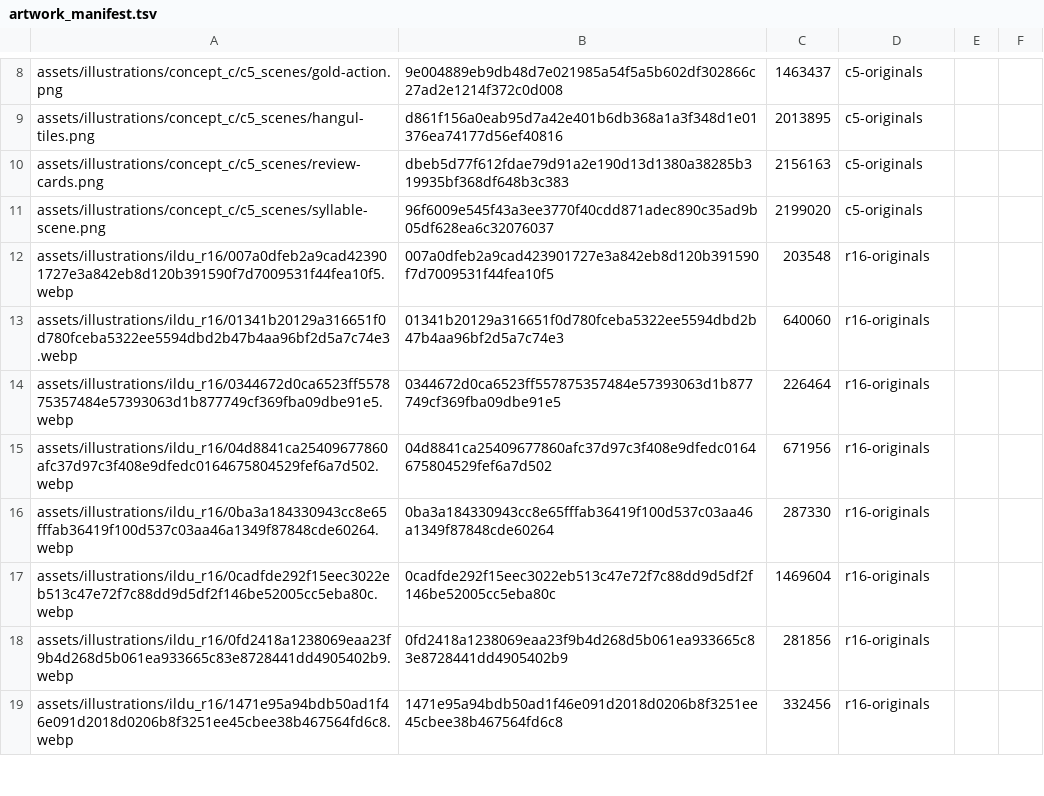
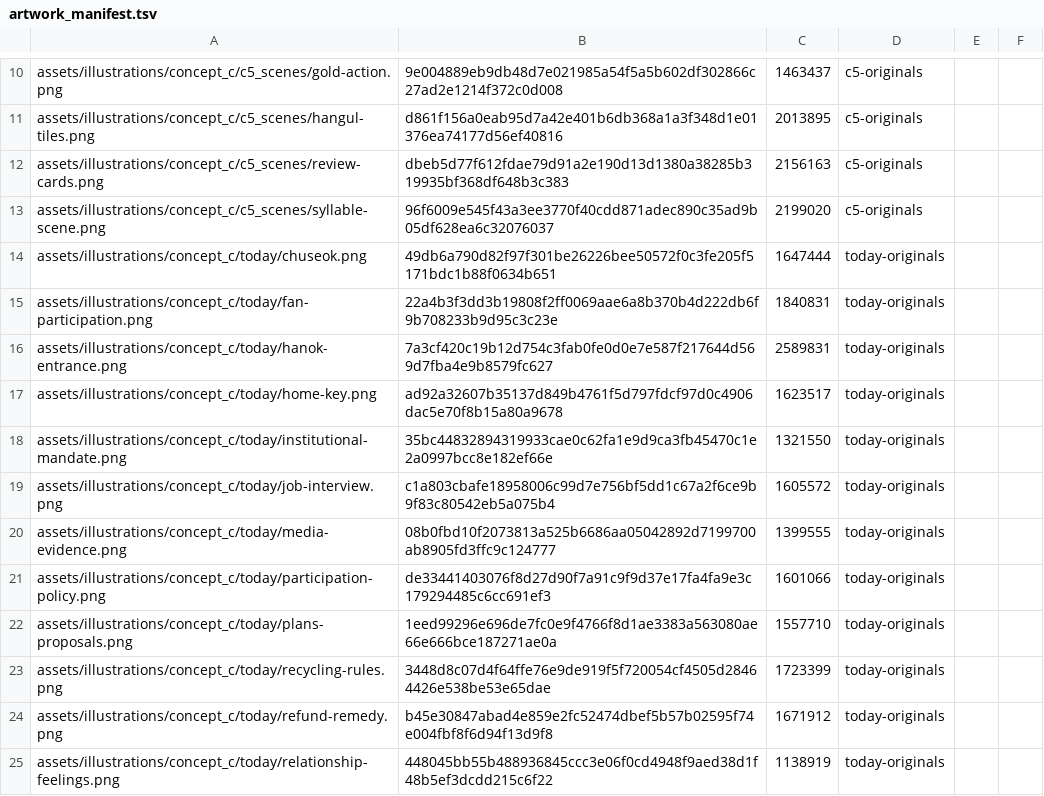
Before and after one commit to Sujin-Arin-DataWorld/ko_lernen_app, a TSV file: android/c_artwork/artwork_manifest.tsv, drawn as a sheet; only a part is shown, gaps mark what is left out; the shorter side is filled out with more unchanged rows; the diff covers the shown part only.

```diff
--- a/android/c_artwork/artwork_manifest.tsv
+++ b/android/c_artwork/artwork_manifest.tsv
@@ -11 +13,13 @@ assets/illustrations/concept_c/c5_scenes/review-cards.png	dbeb5d77f612fdae79d91a
 assets/illustrations/concept_c/c5_scenes/syllable-scene.png	96f6009e545f43a3ee3770f40cdd871adec890c35ad9b05df628ea6c32076037	2199020	c5-originals
+assets/illustrations/concept_c/today/chuseok.png	49db6a790d82f97f301be26226bee50572f0c3fe205f5171bdc1b88f0634b651	1647444	today-originals
+assets/illustrations/concept_c/today/fan-participation.png	22a4b3f3dd3b19808f2ff0069aae6a8b370b4d222db6f9b708233b9d95c3c23e	1840831	today-originals
+assets/illustrations/concept_c/today/hanok-entrance.png	7a3cf420c19b12d754c3fab0fe0d0e7e587f217644d569d7fba4e9b8579fc627	2589831	today-originals
+assets/illustrations/concept_c/today/home-key.png	ad92a32607b35137d849b4761f5d797fdcf97d0c4906dac5e70f8b15a80a9678	1623517	today-originals
+assets/illustrations/concept_c/today/institutional-mandate.png	35bc44832894319933cae0c62fa1e9d9ca3fb45470c1e2a0997bcc8e182ef66e	1321550	today-originals
+assets/illustrations/concept_c/today/job-interview.png	c1a803cbafe18958006c99d7e756bf5dd1c67a2f6ce9b9f83c80542eb5a075b4	1605572	today-originals
+assets/illustrations/concept_c/today/media-evidence.png	08b0fbd10f2073813a525b6686aa05042892d7199700ab8905fd3ffc9c124777	1399555	today-originals
+assets/illustrations/concept_c/today/participation-policy.png	de33441403076f8d27d90f7a91c9f9d37e17fa4fa9e3c179294485c6cc691ef3	1601066	today-originals
+assets/illustrations/concept_c/today/plans-proposals.png	1eed99296e696de7fc0e9f4766f8d1ae3383a563080ae66e666bce187271ae0a	1557710	today-originals
+assets/illustrations/concept_c/today/recycling-rules.png	3448d8c07d4f64ffe76e9de919f5f720054cf4505d28464426e538be53e65dae	1723399	today-originals
+assets/illustrations/concept_c/today/refund-remedy.png	b45e30847abad4e859e2fc52474dbef5b57b02595f74e004fbf8f6d94f13d9f8	1671912	today-originals
+assets/illustrations/concept_c/today/relationship-feelings.png	448045bb55b488936845ccc3e06f0cd4948f9aed38d1f48b5ef3dcdd215c6f22	1138919	today-originals
```
Also changed, not shown: 16 added rows elsewhere in this file, 55 other files.
